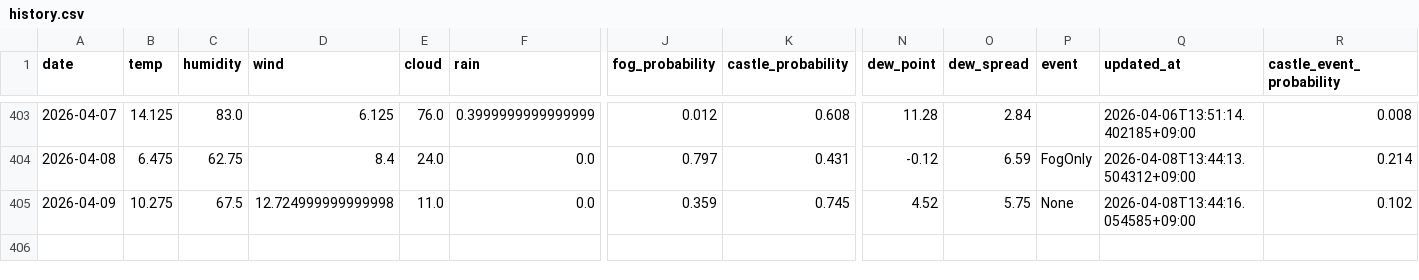
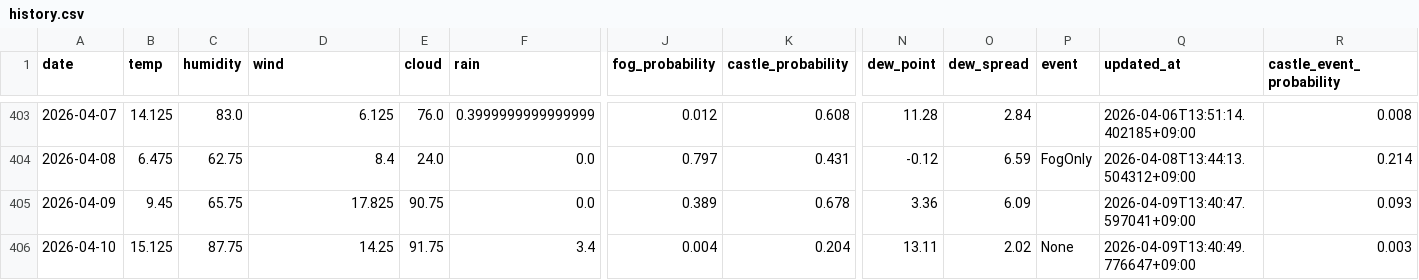
Before and after one commit to 2Gsasaki/skycastle-ai, a CSV file: data/history.csv, drawn as a sheet; only a part is shown, gaps mark what is left out; rows hold the shown columns only; the diff names each change by its address in the sheet, - before the commit and + after, or states it on an @@ line.

```diff
--- a/data/history.csv
+++ b/data/history.csv
-B405 (temp): 10.275
+B405 (temp): 9.45
-C405 (humidity): 67.5
+C405 (humidity): 65.75
-D405 (wind): 12.724999999999998
+D405 (wind): 17.825
-E405 (cloud): 11.0
+E405 (cloud): 90.75
-J405 (fog_probability): 0.359
+J405 (fog_probability): 0.389
-K405 (castle_probability): 0.745
+K405 (castle_probability): 0.678
-N405 (dew_point): 4.52
+N405 (dew_point): 3.36
-O405 (dew_spread): 5.75
+O405 (dew_spread): 6.09
-P405 (event): None
+P405 (event): (empty)
-Q405 (updated_at): 2026-04-08T13:44:16.054585+09:00
+Q405 (updated_at): 2026-04-09T13:40:47.597041+09:00
-R405 (castle_event_probability): 0.102
+R405 (castle_event_probability): 0.093
+row 406: 2026-04-10 | 15.125 | 87.75 | 14.25 | 91.75 | 3.4 | 0.004 | 0.204 | 13.11 | 2.02 | None | 2026-04-09T13:40:49.776647+09:00 | 0.003
```
Also changed, not shown: 5 other files.
